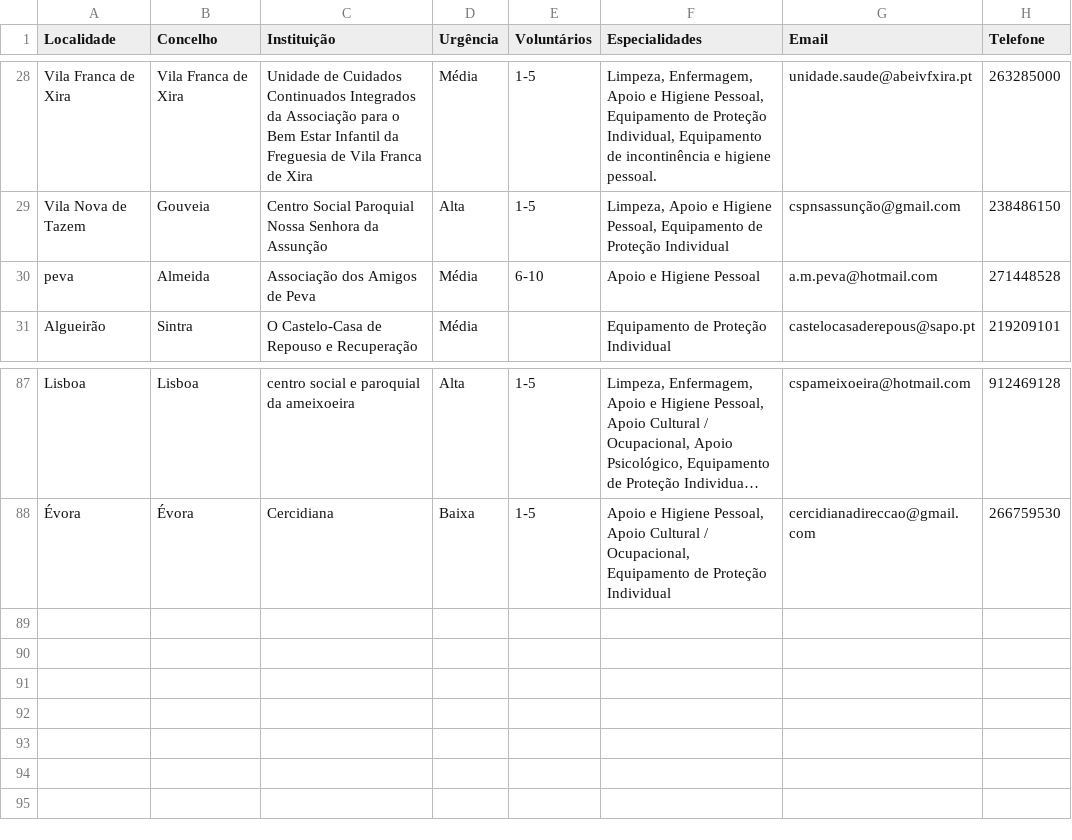
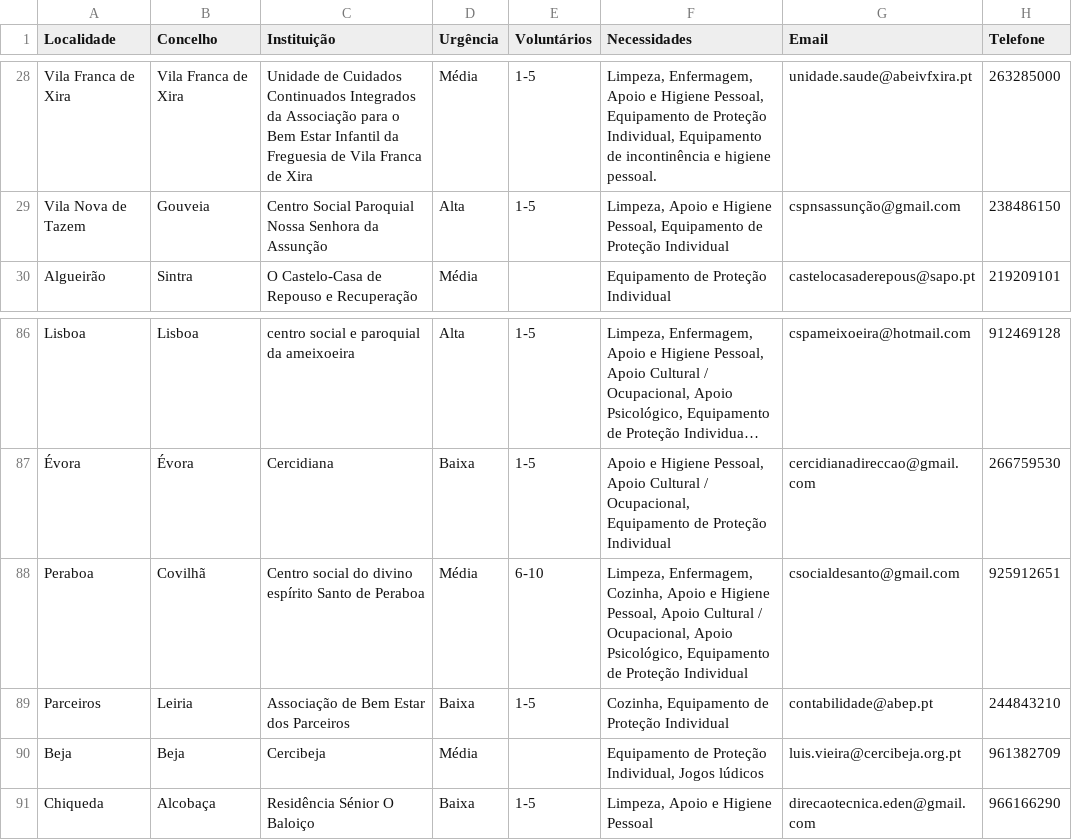
Before and after one commit to colobas/voluntarios-covid19, a CSV file: data/listings.csv, drawn as a sheet; only a part is shown, gaps mark what is left out; long unchanged cells end in …; removed rows and columns are numbered as before the commit, all else as after; the diff names each change by its address in the sheet, - before the commit and + after, or states it on an @@ line.

```diff
--- a/data/listings.csv
+++ b/data/listings.csv
-F1: Especialidades
+F1: Necessidades
-row 30: peva | Almeida | Associação dos Amigos de Peva | Média | 6-10 | Apoio e Higiene Pessoal | a.m.peva@hotmail.com | 271448528
+row 88: Peraboa | Covilhã | Centro social do divino espírito Santo de Peraboa | Média | 6-10 | Limpeza, Enfermagem, Cozinha, Apoio e Higiene Pessoal, Apoio Cultural / Ocupacional, Apoio Psicológico, Equipamento de Proteção Individual | csocialdesanto@gmail.com | 925912651
+row 89: Parceiros | Leiria | Associação de Bem Estar dos Parceiros | Baixa | 1-5 | Cozinha, Equipamento de Proteção Individual | contabilidade@abep.pt | 244843210
+row 90: Beja | Beja | Cercibeja | Média |  | Equipamento de Proteção Individual, Jogos lúdicos | luis.vieira@cercibeja.org.pt | 961382709
+row 91: Chiqueda | Alcobaça | Residência Sénior O Baloiço | Baixa | 1-5 | Limpeza, Apoio e Higiene Pessoal | direcaotecnica.eden@gmail.com | 966166290
```
Also changed, not shown: 1 other file.
